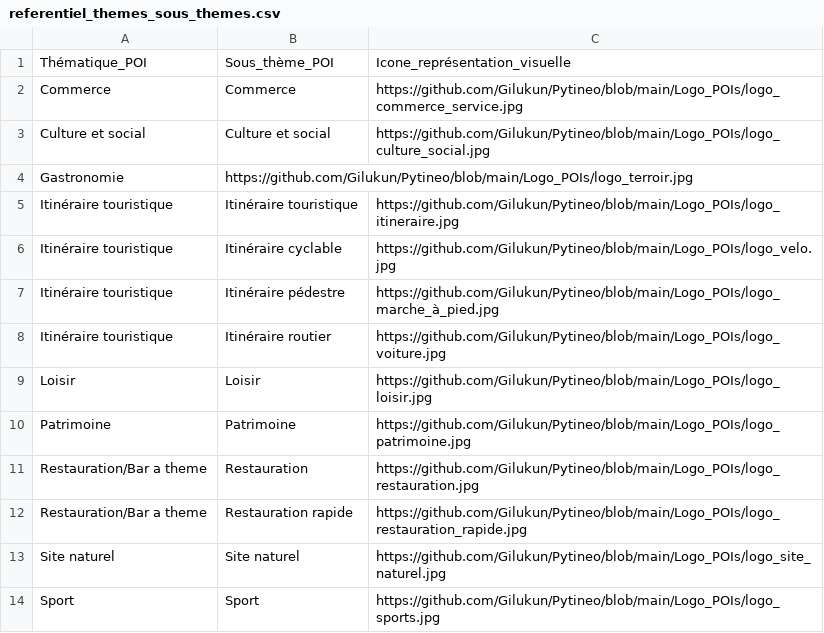
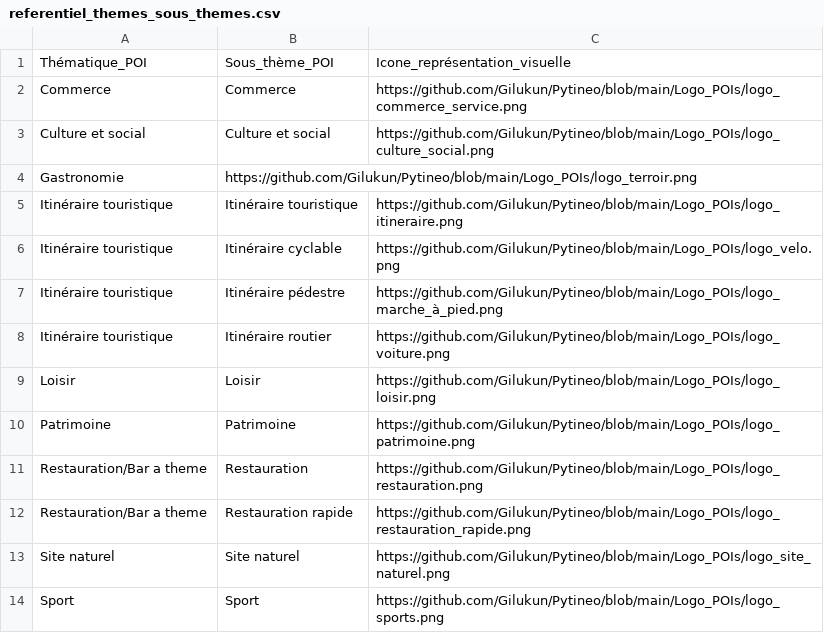
Before and after one commit to Gilukun/Pytineo, a CSV file: referentiel_themes_sous_themes.csv, drawn as a sheet.

Commit message:
Update referentiel_themes_sous_themes.csv

```diff
--- a/referentiel_themes_sous_themes.csv
+++ b/referentiel_themes_sous_themes.csv
@@ -1,14 +1,14 @@
 Thématique_POI,Sous_thème_POI,Icone_représentation_visuelle
-Commerce,Commerce,https://github.com/Gilukun/Pytineo/blob/main/Logo_POIs/logo_commerce_service.jpg
-Culture et social,Culture et social,https://github.com/Gilukun/Pytineo/blob/main/Logo_POIs/logo_culture_social.jpg
-Gastronomie,https://github.com/Gilukun/Pytineo/blob/main/Logo_POIs/logo_terroir.jpg
-Itinéraire touristique,Itinéraire touristique,https://github.com/Gilukun/Pytineo/blob/main/Logo_POIs/logo_itineraire.jpg
-Itinéraire touristique,Itinéraire cyclable,https://github.com/Gilukun/Pytineo/blob/main/Logo_POIs/logo_velo.jpg
-Itinéraire touristique,Itinéraire pédestre,https://github.com/Gilukun/Pytineo/blob/main/Logo_POIs/logo_marche_à_pied.jpg
-Itinéraire touristique,Itinéraire routier,https://github.com/Gilukun/Pytineo/blob/main/Logo_POIs/logo_voiture.jpg
-Loisir,Loisir,https://github.com/Gilukun/Pytineo/blob/main/Logo_POIs/logo_loisir.jpg
-Patrimoine,Patrimoine,https://github.com/Gilukun/Pytineo/blob/main/Logo_POIs/logo_patrimoine.jpg
-Restauration/Bar a theme,Restauration,https://github.com/Gilukun/Pytineo/blob/main/Logo_POIs/logo_restauration.jpg
-Restauration/Bar a theme,Restauration rapide,https://github.com/Gilukun/Pytineo/blob/main/Logo_POIs/logo_restauration_rapide.jpg
-Site naturel,Site naturel,https://github.com/Gilukun/Pytineo/blob/main/Logo_POIs/logo_site_naturel.jpg
-Sport,Sport,https://github.com/Gilukun/Pytineo/blob/main/Logo_POIs/logo_sports.jpg
+Commerce,Commerce,https://github.com/Gilukun/Pytineo/blob/main/Logo_POIs/logo_commerce_service.png
+Culture et social,Culture et social,https://github.com/Gilukun/Pytineo/blob/main/Logo_POIs/logo_culture_social.png
+Gastronomie,https://github.com/Gilukun/Pytineo/blob/main/Logo_POIs/logo_terroir.png
+Itinéraire touristique,Itinéraire touristique,https://github.com/Gilukun/Pytineo/blob/main/Logo_POIs/logo_itineraire.png
+Itinéraire touristique,Itinéraire cyclable,https://github.com/Gilukun/Pytineo/blob/main/Logo_POIs/logo_velo.png
+Itinéraire touristique,Itinéraire pédestre,https://github.com/Gilukun/Pytineo/blob/main/Logo_POIs/logo_marche_à_pied.png
+Itinéraire touristique,Itinéraire routier,https://github.com/Gilukun/Pytineo/blob/main/Logo_POIs/logo_voiture.png
+Loisir,Loisir,https://github.com/Gilukun/Pytineo/blob/main/Logo_POIs/logo_loisir.png
+Patrimoine,Patrimoine,https://github.com/Gilukun/Pytineo/blob/main/Logo_POIs/logo_patrimoine.png
+Restauration/Bar a theme,Restauration,https://github.com/Gilukun/Pytineo/blob/main/Logo_POIs/logo_restauration.png
+Restauration/Bar a theme,Restauration rapide,https://github.com/Gilukun/Pytineo/blob/main/Logo_POIs/logo_restauration_rapide.png
+Site naturel,Site naturel,https://github.com/Gilukun/Pytineo/blob/main/Logo_POIs/logo_site_naturel.png
+Sport,Sport,https://github.com/Gilukun/Pytineo/blob/main/Logo_POIs/logo_sports.png
```
